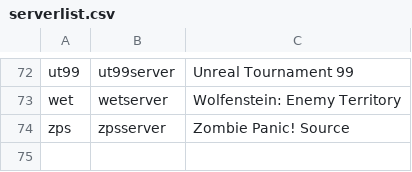
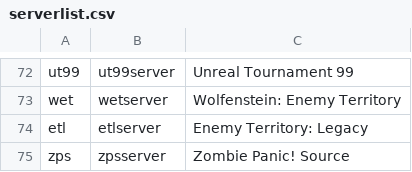
Before and after one commit to SZOKOZ/LinuxGSM, a CSV file: lgsm/data/serverlist.csv, drawn as a sheet; only a part is shown, gaps mark what is left out; the diff names each change by its address in the sheet, - before the commit and + after, or states it on an @@ line.

Commit message:
added Enemy Territory: Legacy

```diff
--- a/lgsm/data/serverlist.csv
+++ b/lgsm/data/serverlist.csv
+row 74: etl | etlserver | Enemy Territory: Legacy
```
